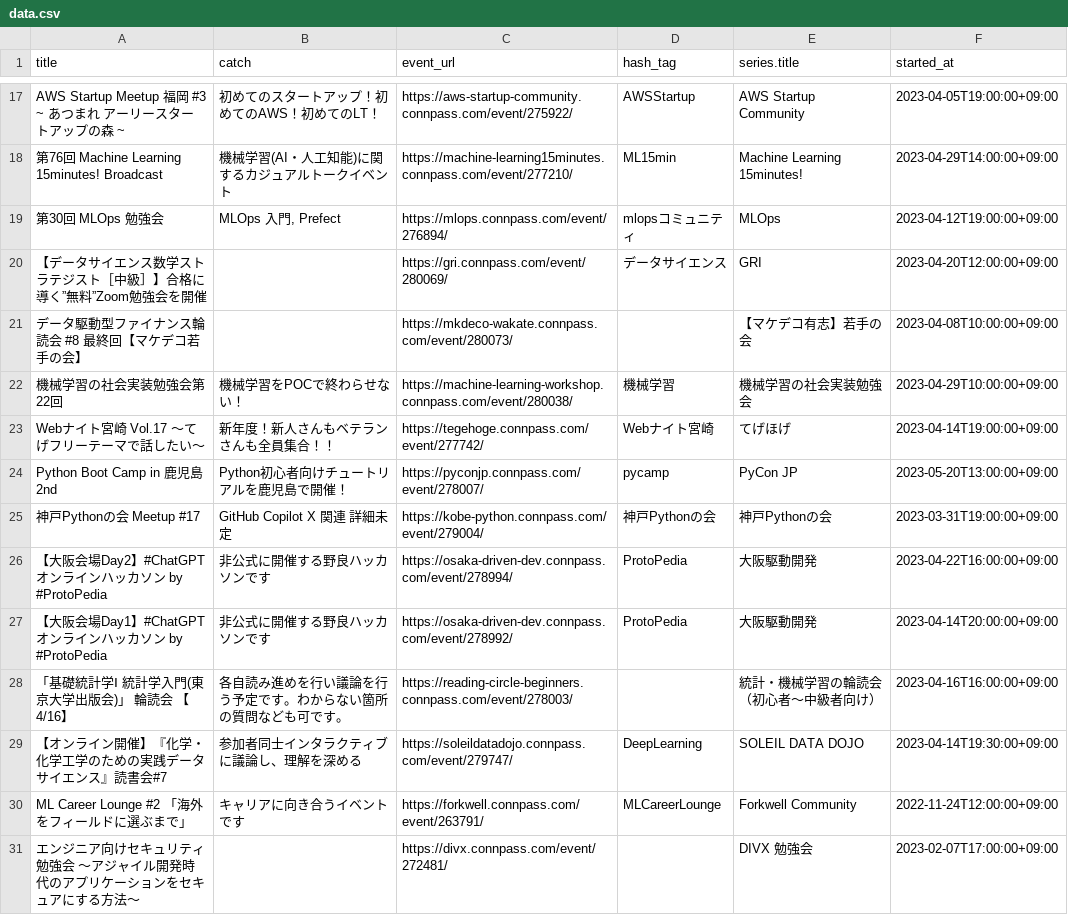
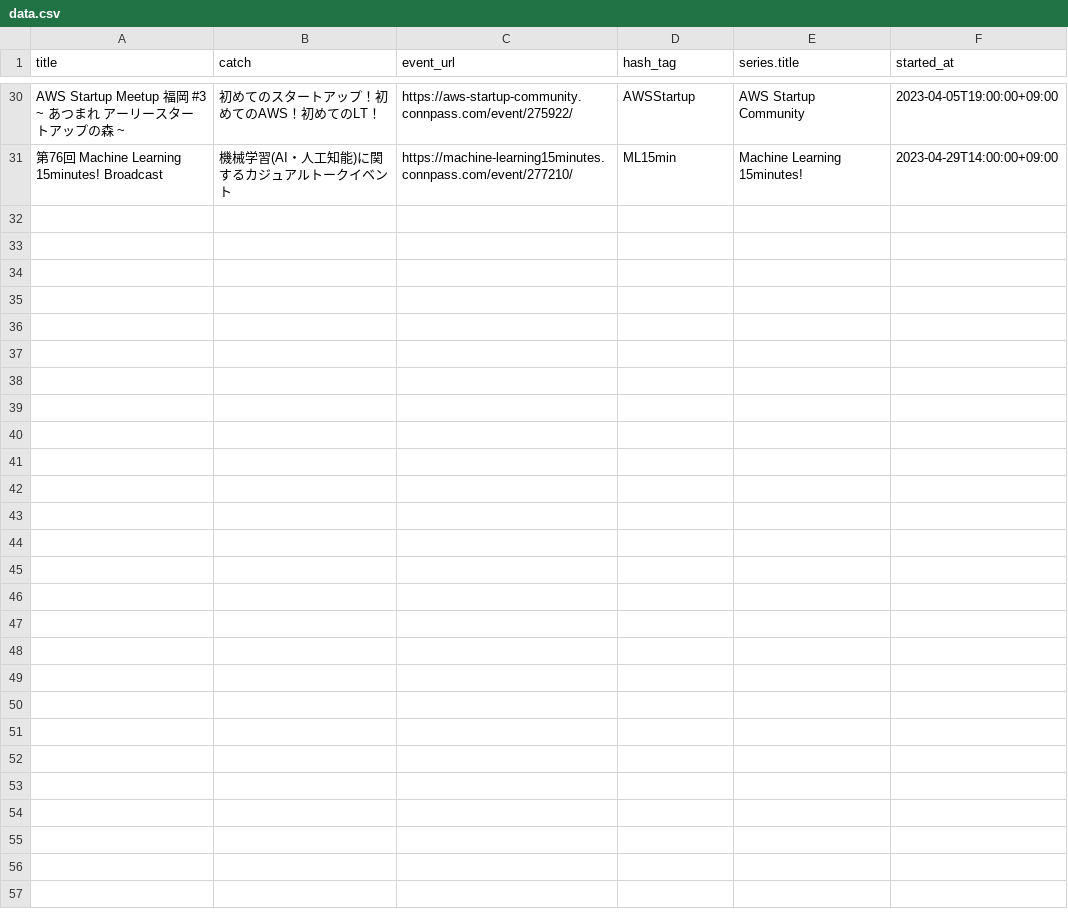
Before and after one commit to kengo78/connpass-events, a CSV file: data.csv, drawn as a sheet; only a part is shown, gaps mark what is left out; removed rows and columns are numbered as before the commit, all else as after; the diff covers the shown part only; the diff names each change by its address in the sheet, - before the commit and + after, or states it on an @@ line.

Commit message:
Add scraped data from connpass

```diff
--- a/data.csv
+++ b/data.csv
-row 19: 第30回 MLOps 勉強会 | MLOps 入門, Prefect | https://mlops.connpass.com/event/276894/ | mlopsコミュニティ | MLOps | 2023-04-12T19:00:00+09:00
-row 20: 【データサイエンス数学ストラテジスト［中級］】合格に導く”無料”Zoom勉強会を開催 |  | https://gri.connpass.com/event/280069/ | データサイエンス | GRI | 2023-04-20T12:00:00+09:00
-row 21: データ駆動型ファイナンス輪読会 #8 最終回【マケデコ若手の会】 |  | https://mkdeco-wakate.connpass.com/event/280073/ |  | 【マケデコ有志】若手の会 | 2023-04-08T10:00:00+09:00
-row 22: 機械学習の社会実装勉強会第22回 | 機械学習をPOCで終わらせない！ | https://machine-learning-workshop.connpass.com/event/280038/ | 機械学習 | 機械学習の社会実装勉強会 | 2023-04-29T10:00:00+09:00
-row 23: Webナイト宮崎 Vol.17 〜てげフリーテーマで話したい〜 | 新年度！新人さんもベテランさんも全員集合！！ | https://tegehoge.connpass.com/event/277742/ | Webナイト宮崎 | てげほげ | 2023-04-14T19:00:00+09:00
-row 24: Python Boot Camp in 鹿児島2nd | Python初心者向けチュートリアルを鹿児島で開催！ | https://pyconjp.connpass.com/event/278007/ | pycamp | PyCon JP | 2023-05-20T13:00:00+09:00
-row 25: 神戸Pythonの会 Meetup #17 | GitHub Copilot X 関連 詳細未定 | https://kobe-python.connpass.com/event/279004/ | 神戸Pythonの会 | 神戸Pythonの会 | 2023-03-31T19:00:00+09:00
-row 26: 【大阪会場Day2】#ChatGPT オンラインハッカソン by #ProtoPedia | 非公式に開催する野良ハッカソンです | https://osaka-driven-dev.connpass.com/event/278994/ | ProtoPedia | 大阪駆動開発 | 2023-04-22T16:00:00+09:00
-row 27: 【大阪会場Day1】#ChatGPT オンラインハッカソン by #ProtoPedia | 非公式に開催する野良ハッカソンです | https://osaka-driven-dev.connpass.com/event/278992/ | ProtoPedia | 大阪駆動開発 | 2023-04-14T20:00:00+09:00
-row 28: 「基礎統計学Ⅰ 統計学入門(東京大学出版会)」 輪読会 【4/16】 | 各自読み進めを行い議論を行う予定です。わからない箇所の質問なども可です。 | https://reading-circle-beginners.connpass.com/event/278003/ |  | 統計・機械学習の輪読会（初心者〜中級者向け） | 2023-04-16T16:00:00+09:00
-row 29: 【オンライン開催】『化学・化学工学のための実践データサイエンス』読書会#7 | 参加者同士インタラクティブに議論し、理解を深める | https://soleildatadojo.connpass.com/event/279747/ | DeepLearning | SOLEIL DATA DOJO | 2023-04-14T19:30:00+09:00
-row 30: ML Career Lounge #2 「海外をフィールドに選ぶまで」 | キャリアに向き合うイベントです | https://forkwell.connpass.com/event/263791/ | MLCareerLounge | Forkwell Community | 2022-11-24T12:00:00+09:00
-row 31: エンジニア向けセキュリティ勉強会 〜アジャイル開発時代のアプリケーションをセキュアにする方法〜 |  | https://divx.connpass.com/event/272481/ |  | DIVX 勉強会 | 2023-02-07T17:00:00+09:00
```
Also changed, not shown: 14 added rows, 1 removed row and 4 moved rows elsewhere in this file.
